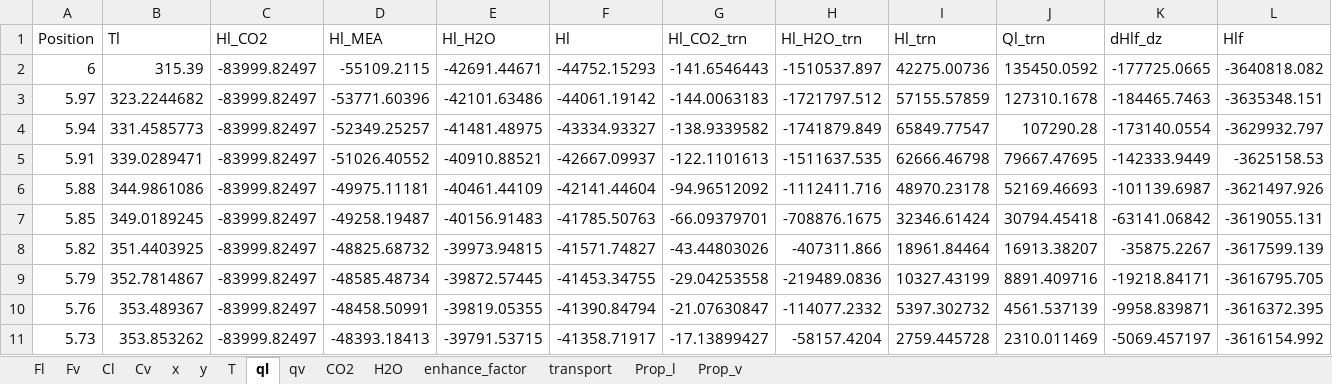
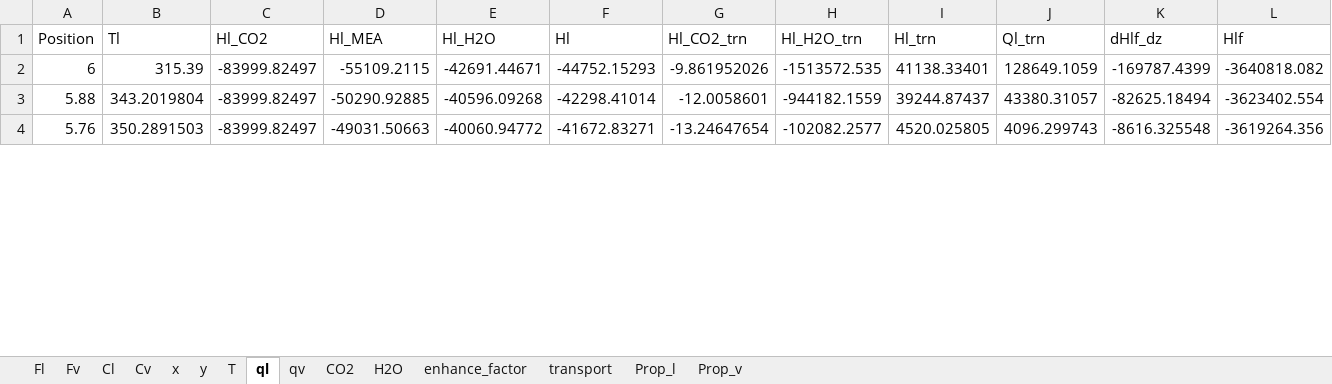
Before and after one commit to tannerpolley/MEA-Absorption-Column, an Excel workbook: MEA_Absorption_Column/data/Results/Profiles.xlsx, sheet ql, drawn as a sheet; only a part is shown; values as stored, in another font and other column widths than the file's, no borders; removed rows and columns are numbered as before the commit, all else as after; the diff covers the shown part only; the diff names each change by its address in the sheet, - before the commit and + after, or states it on an @@ line.

```diff
--- a/MEA_Absorption_Column/data/Results/Profiles.xlsx (sheet ql)
+++ b/MEA_Absorption_Column/data/Results/Profiles.xlsx (sheet ql)
-G2 (Hl_CO2_trn): -141.6546443
+G2 (Hl_CO2_trn): -9.861952026
-H2 (Hl_H2O_trn): -1510537.897
+H2 (Hl_H2O_trn): -1513572.535
-I2 (Hl_trn): 42275.00736
+I2 (Hl_trn): 41138.33401
-J2 (Ql_trn): 135450.0592
+J2 (Ql_trn): 128649.1059
-K2 (dHlf_dz): -177725.0665
+K2 (dHlf_dz): -169787.4399
-row 3: 5.97 | 323.2244682 | -83999.82497 | -53771.60396 | -42101.63486 | -44061.19142 | -144.0063183 | -1721797.512 | 57155.57859 | 127310.1678 | -184465.7463 | -3635348.151
-row 4: 5.94 | 331.4585773 | -83999.82497 | -52349.25257 | -41481.48975 | -43334.93327 | -138.9339582 | -1741879.849 | 65849.77547 | 107290.28 | -173140.0554 | -3629932.797
-row 5: 5.91 | 339.0289471 | -83999.82497 | -51026.40552 | -40910.88521 | -42667.09937 | -122.1101613 | -1511637.535 | 62666.46798 | 79667.47695 | -142333.9449 | -3625158.53
-B3 (Tl): 344.9861086
+B3 (Tl): 343.2019804
-D3 (Hl_MEA): -49975.11181
+D3 (Hl_MEA): -50290.92885
-E3 (Hl_H2O): -40461.44109
+E3 (Hl_H2O): -40596.09268
-F3 (Hl): -42141.44604
+F3 (Hl): -42298.41014
-G3 (Hl_CO2_trn): -94.96512092
+G3 (Hl_CO2_trn): -12.0058601
-H3 (Hl_H2O_trn): -1112411.716
+H3 (Hl_H2O_trn): -944182.1559
-I3 (Hl_trn): 48970.23178
+I3 (Hl_trn): 39244.87437
-J3 (Ql_trn): 52169.46693
+J3 (Ql_trn): 43380.31057
-K3 (dHlf_dz): -101139.6987
+K3 (dHlf_dz): -82625.18494
-L3 (Hlf): -3621497.926
+L3 (Hlf): -3623402.554
-row 7: 5.85 | 349.0189245 | -83999.82497 | -49258.19487 | -40156.91483 | -41785.50763 | -66.09379701 | -708876.1675 | 32346.61424 | 30794.45418 | -63141.06842 | -3619055.131
-row 8: 5.82 | 351.4403925 | -83999.82497 | -48825.68732 | -39973.94815 | -41571.74827 | -43.44803026 | -407311.866 | 18961.84464 | 16913.38207 | -35875.2267 | -3617599.139
-row 9: 5.79 | 352.7814867 | -83999.82497 | -48585.48734 | -39872.57445 | -41453.34755 | -29.04253558 | -219489.0836 | 10327.43199 | 8891.409716 | -19218.84171 | -3616795.705
-B4 (Tl): 353.489367
+B4 (Tl): 350.2891503
-D4 (Hl_MEA): -48458.50991
+D4 (Hl_MEA): -49031.50663
-E4 (Hl_H2O): -39819.05355
+E4 (Hl_H2O): -40060.94772
-F4 (Hl): -41390.84794
+F4 (Hl): -41672.83271
-G4 (Hl_CO2_trn): -21.07630847
+G4 (Hl_CO2_trn): -13.24647654
-H4 (Hl_H2O_trn): -114077.2332
+H4 (Hl_H2O_trn): -102082.2577
-I4 (Hl_trn): 5397.302732
+I4 (Hl_trn): 4520.025805
-J4 (Ql_trn): 4561.537139
+J4 (Ql_trn): 4096.299743
-K4 (dHlf_dz): -9958.839871
+K4 (dHlf_dz): -8616.325548
-L4 (Hlf): -3616372.395
+L4 (Hlf): -3619264.356
-row 11: 5.73 | 353.853262 | -83999.82497 | -48393.18413 | -39791.53715 | -41358.71917 | -17.13899427 | -58157.4204 | 2759.445728 | 2310.011469 | -5069.457197 | -3616154.992
```
Also changed, not shown: 6 removed rows and 480 edited cells elsewhere in this sheet, sheet Prop_v, sheet transport, sheet Prop_l, sheet qv, sheet H2O, sheet Fl, 8 more sheets, charts or pictures, 7 other files.
